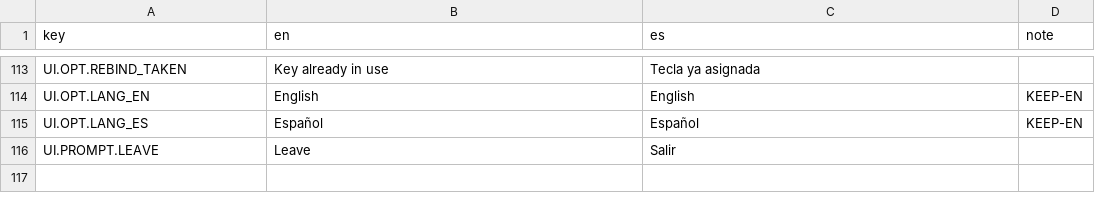
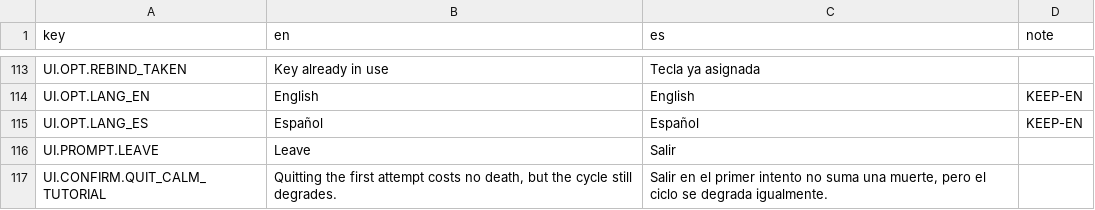
Before and after one commit to ChristianC720/survivalHorror-Demo, a TSV file: Assets/_Project/Localization/Source/UI.tsv, drawn as a sheet; only a part is shown, gaps mark what is left out.

Commit message:
E13: retire torn-down rooms, reset enemy stopping distance outside hunts, accurate tutorial quit text and dedicated boss cues

```diff
--- a/Assets/_Project/Localization/Source/UI.tsv
+++ b/Assets/_Project/Localization/Source/UI.tsv
@@ -116 +116,2 @@ UI.OPT.LANG_ES	Español	Español	KEEP-EN
 UI.PROMPT.LEAVE	Leave	Salir	
+UI.CONFIRM.QUIT_CALM_TUTORIAL	Quitting the first attempt costs no death, but the cycle still degrades.	Salir en el primer intento no suma una muerte, pero el ciclo se degrada igualmente.	
```
Also changed, not shown: 23 other files.
